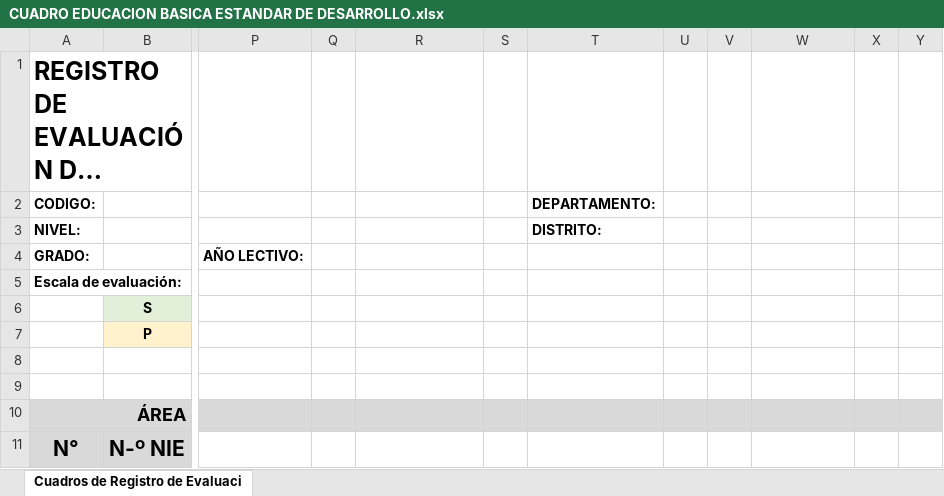
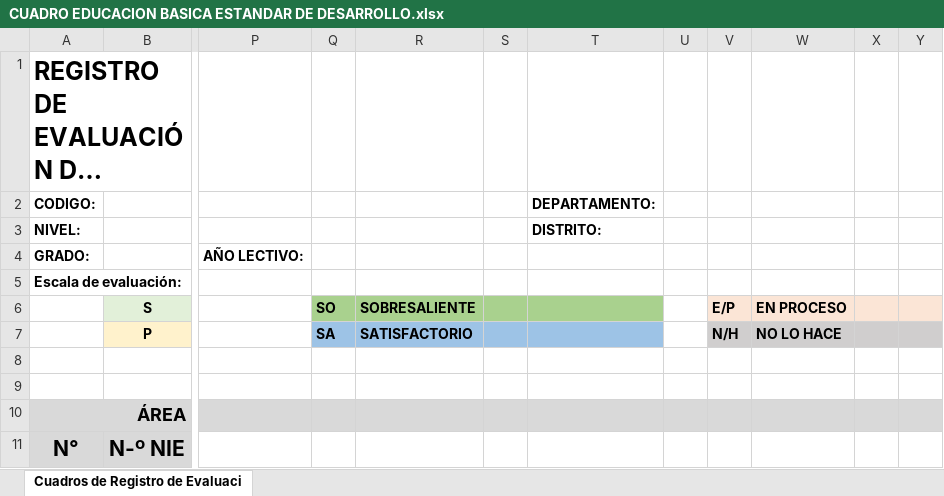
Before and after one commit to carloscerna/registro_academico, an Excel workbook: formatos_hoja_de_calculo/CUADRO EDUCACION BASICA ESTANDAR DE DESARROLLO.xlsx, sheet Cuadros de Registro de Evaluaci, drawn as a sheet; only a part is shown, gaps mark what is left out; long unchanged cells end in …; values as stored, in another font and other column widths than the file's, no borders; conditional formats not drawn; the diff names each change by its address in the sheet, - before the commit and + after, or states it on an @@ line.

```diff
--- a/formatos_hoja_de_calculo/CUADRO EDUCACION BASICA ESTANDAR DE DESARROLLO.xlsx (sheet Cuadros de Registro de Evaluaci)
+++ b/formatos_hoja_de_calculo/CUADRO EDUCACION BASICA ESTANDAR DE DESARROLLO.xlsx (sheet Cuadros de Registro de Evaluaci)
-Q6: (empty)
+Q6: SO
-Q6:T6 fill: none
+Q6:T6 fill: #A9D18E
-R6: (empty)
+R6: SOBRESALIENTE
-V6: (empty)
+V6: E/P
-V6:Y6 fill: none
+V6:Y6 fill: #FBE5D6
-W6: (empty)
+W6: EN PROCESO
-Q7: (empty)
+Q7: SA
-Q7:T7 fill: none
+Q7:T7 fill: #9DC3E6
-R7: (empty)
+R7: SATISFACTORIO
-V7: (empty)
+V7: N/H
-V7:Y7 fill: none
+V7:Y7 fill: #D0CECE
-W7: (empty)
+W7: NO LO HACE
```
Also changed, not shown: 3 other files.
